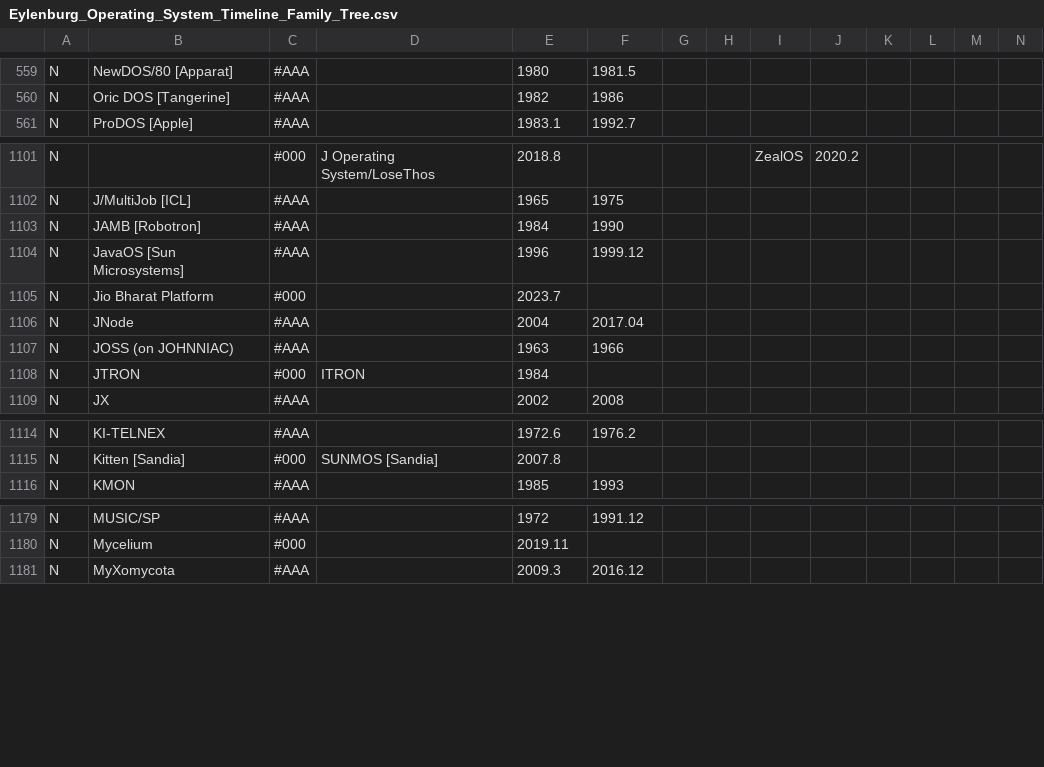
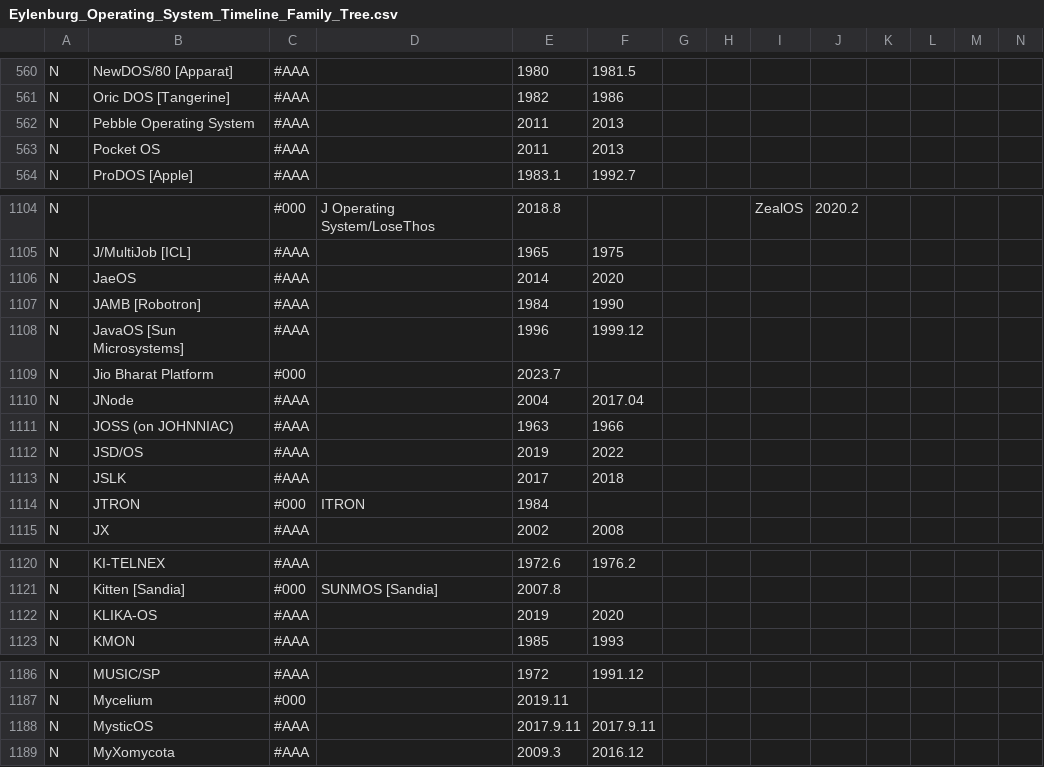
Before and after one commit to eylenburg/os-family-tree, a CSV file: Eylenburg_Operating_System_Timeline_Family_Tree.csv, drawn as a sheet; only a part is shown, gaps mark what is left out; rows hold the shown columns only; the diff covers the shown part only; the diff names each change by its address in the sheet, - before the commit and + after, or states it on an @@ line.

Commit message:
Update Eylenburg_Operating_System_Timeline_Family_Tree.csv

```diff
--- a/Eylenburg_Operating_System_Timeline_Family_Tree.csv
+++ b/Eylenburg_Operating_System_Timeline_Family_Tree.csv
+row 562: N | Pebble Operating System | #AAA |  | 2011 | 2013
+row 563: N | Pocket OS | #AAA |  | 2011 | 2013
+row 1106: N | JaeOS | #AAA |  | 2014 | 2020
+row 1112: N | JSD/OS | #AAA |  | 2019 | 2022
+row 1113: N | JSLK | #AAA |  | 2017 | 2018
+row 1122: N | KLIKA-OS | #AAA |  | 2019 | 2020
+row 1188: N | MysticOS | #AAA |  | 2017.9.11 | 2017.9.11
```
Also changed, not shown: 3 added rows elsewhere in this file.
